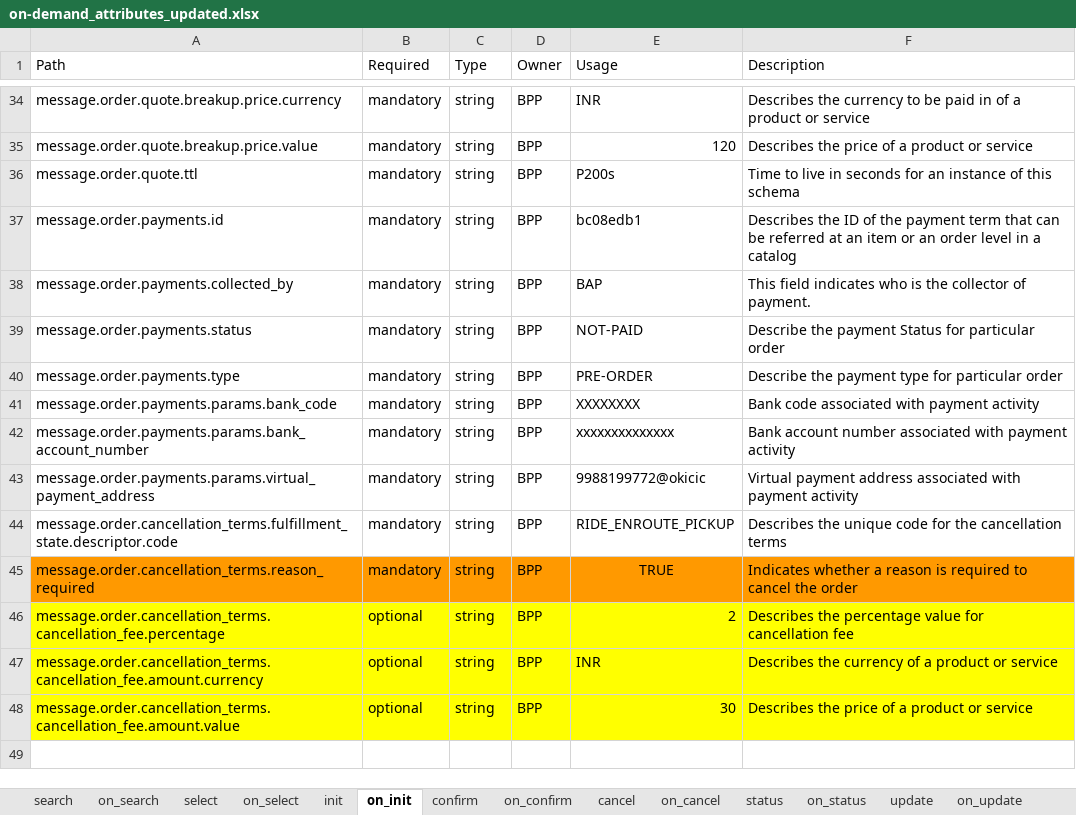
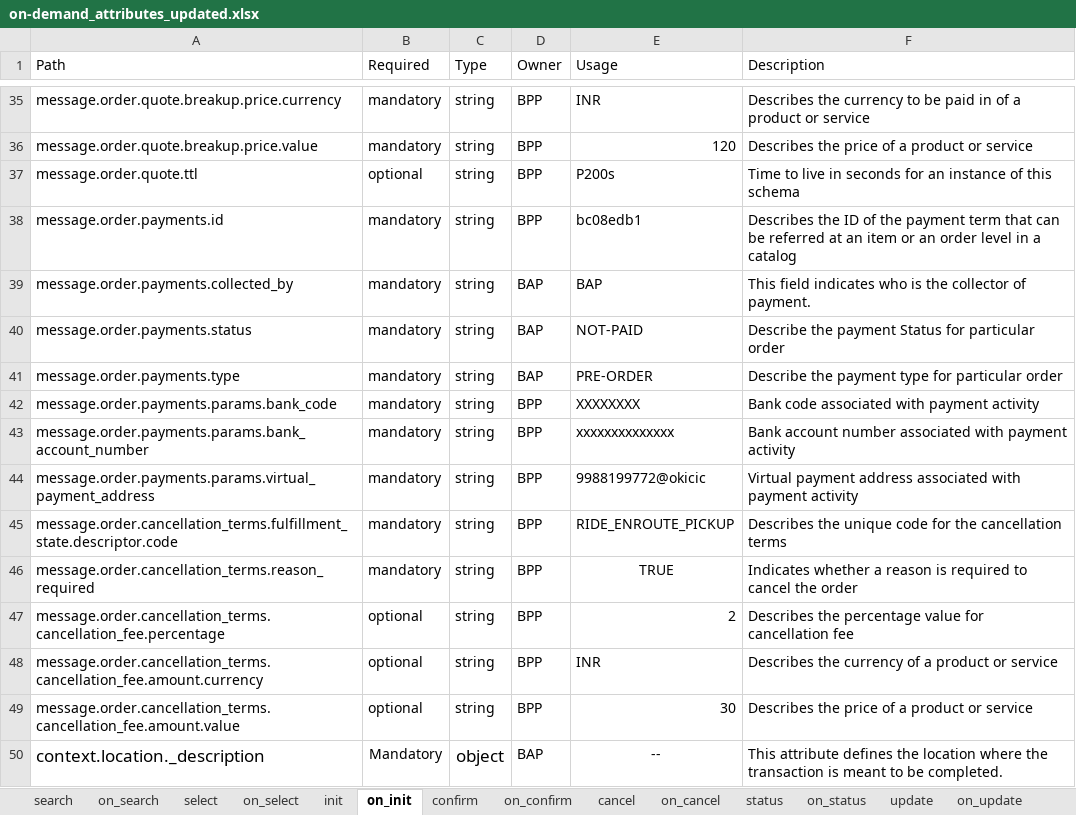
Before and after one commit to ONDC-Official/mobility-specification, an Excel workbook: api/components/attributes/on-demand_attributes_updated.xlsx, sheet on_init, drawn as a sheet; only a part is shown, gaps mark what is left out; values as stored, in another font and other column widths than the file's, no borders; charts and pictures not drawn; addresses are those after the commit; the diff covers the shown part only; the diff names each change by its address in the sheet, - before the commit and + after, or states it on an @@ line.

```diff
--- a/api/components/attributes/on-demand_attributes_updated.xlsx (sheet on_init)
+++ b/api/components/attributes/on-demand_attributes_updated.xlsx (sheet on_init)
-B37 (Required): mandatory
+B37 (Required): optional
-D39:D41 (Owner): BPP
+D39:D41 (Owner): BAP
-A46:F46 fill: #FF9900
+A46:F46 fill: none
-A47:F49 fill: #FFFF00
+A47:F49 fill: none
+row 50: context.location._description | Mandatory | object | BAP | -- | This attribute defines the location where the transaction is meant to be completed.
```
Also changed, not shown: 28 added rows, 4 edited cells and cell formats elsewhere in this sheet, sheet on_cancel, sheet on_update, sheet on_confirm, sheet on_status, sheet init, sheet confirm, 7 more sheets, other sheet tabs, charts or pictures, 34 other files.
